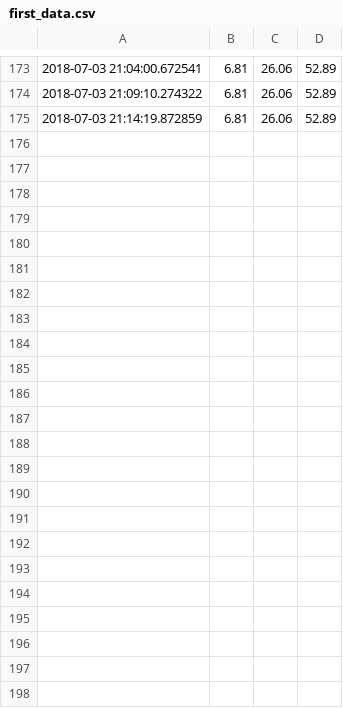
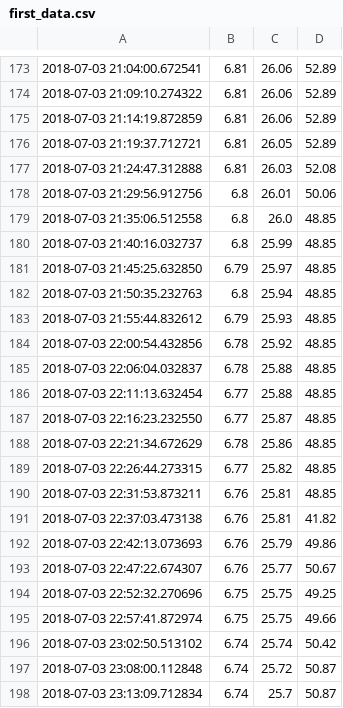
Before and after one commit to Coroecram/aquarium_pi, a CSV file: first_data.csv, drawn as a sheet; only a part is shown, gaps mark what is left out; the diff names each change by its address in the sheet, - before the commit and + after, or states it on an @@ line.

Commit message:
New data

```diff
--- a/first_data.csv
+++ b/first_data.csv
+row 176: 2018-07-03 21:19:37.712721 | 6.81 | 26.05 | 52.89
+row 177: 2018-07-03 21:24:47.312888 | 6.81 | 26.03 | 52.08
+row 178: 2018-07-03 21:29:56.912756 | 6.8 | 26.01 | 50.06
+row 179: 2018-07-03 21:35:06.512558 | 6.8 | 26.0 | 48.85
+row 180: 2018-07-03 21:40:16.032737 | 6.8 | 25.99 | 48.85
+row 181: 2018-07-03 21:45:25.632850 | 6.79 | 25.97 | 48.85
+row 182: 2018-07-03 21:50:35.232763 | 6.8 | 25.94 | 48.85
+row 183: 2018-07-03 21:55:44.832612 | 6.79 | 25.93 | 48.85
+row 184: 2018-07-03 22:00:54.432856 | 6.78 | 25.92 | 48.85
+row 185: 2018-07-03 22:06:04.032837 | 6.78 | 25.88 | 48.85
+row 186: 2018-07-03 22:11:13.632454 | 6.77 | 25.88 | 48.85
+row 187: 2018-07-03 22:16:23.232550 | 6.77 | 25.87 | 48.85
+row 188: 2018-07-03 22:21:34.672629 | 6.78 | 25.86 | 48.85
+row 189: 2018-07-03 22:26:44.273315 | 6.77 | 25.82 | 48.85
+row 190: 2018-07-03 22:31:53.873211 | 6.76 | 25.81 | 48.85
+row 191: 2018-07-03 22:37:03.473138 | 6.76 | 25.81 | 41.82
+row 192: 2018-07-03 22:42:13.073693 | 6.76 | 25.79 | 49.86
+row 193: 2018-07-03 22:47:22.674307 | 6.76 | 25.77 | 50.67
+row 194: 2018-07-03 22:52:32.270696 | 6.75 | 25.75 | 49.25
+row 195: 2018-07-03 22:57:41.872974 | 6.75 | 25.75 | 49.66
+row 196: 2018-07-03 23:02:50.513102 | 6.74 | 25.74 | 50.42
+row 197: 2018-07-03 23:08:00.112848 | 6.74 | 25.72 | 50.87
+row 198: 2018-07-03 23:13:09.712834 | 6.74 | 25.7 | 50.87
```
